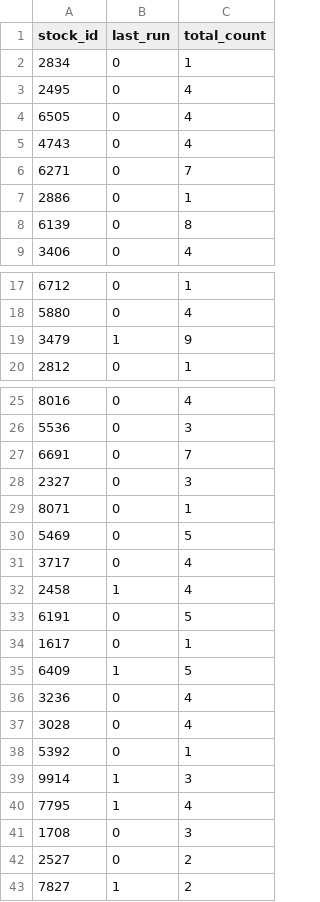
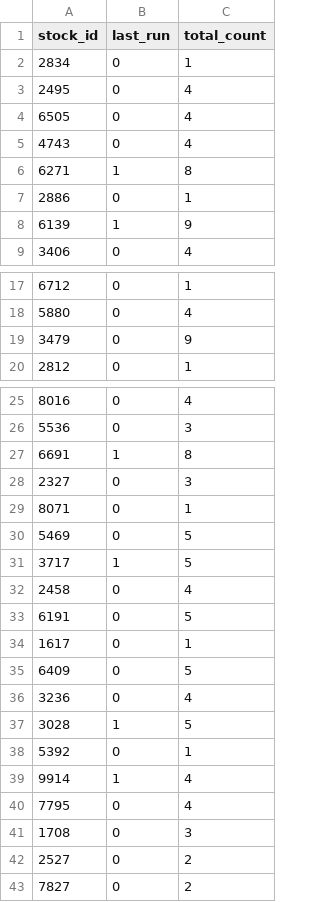
Before and after one commit to littlemaomao2011-prog/taiwan-stock-radar, a CSV file: stock_memory.csv, drawn as a sheet; only a part is shown, gaps mark what is left out.

```diff
--- a/stock_memory.csv
+++ b/stock_memory.csv
@@ -5,5 +5,5 @@ stock_id,last_run,total_count
 4743,0,4
-6271,0,7
+6271,1,8
 2886,0,1
-6139,0,8
+6139,1,9
 3406,0,4
@@ -18,3 +18,3 @@ stock_id,last_run,total_count
 5880,0,4
-3479,1,9
+3479,0,9
 2812,0,1
@@ -26,3 +26,3 @@ stock_id,last_run,total_count
 5536,0,3
-6691,0,7
+6691,1,8
 2327,0,3
@@ -30,14 +30,14 @@ stock_id,last_run,total_count
 5469,0,5
-3717,0,4
-2458,1,4
+3717,1,5
+2458,0,4
 6191,0,5
 1617,0,1
-6409,1,5
+6409,0,5
 3236,0,4
-3028,0,4
+3028,1,5
 5392,0,1
-9914,1,3
-7795,1,4
+9914,1,4
+7795,0,4
 1708,0,3
 2527,0,2
-7827,1,2
+7827,0,2
```
Also changed, not shown: scan_cache.csv.
